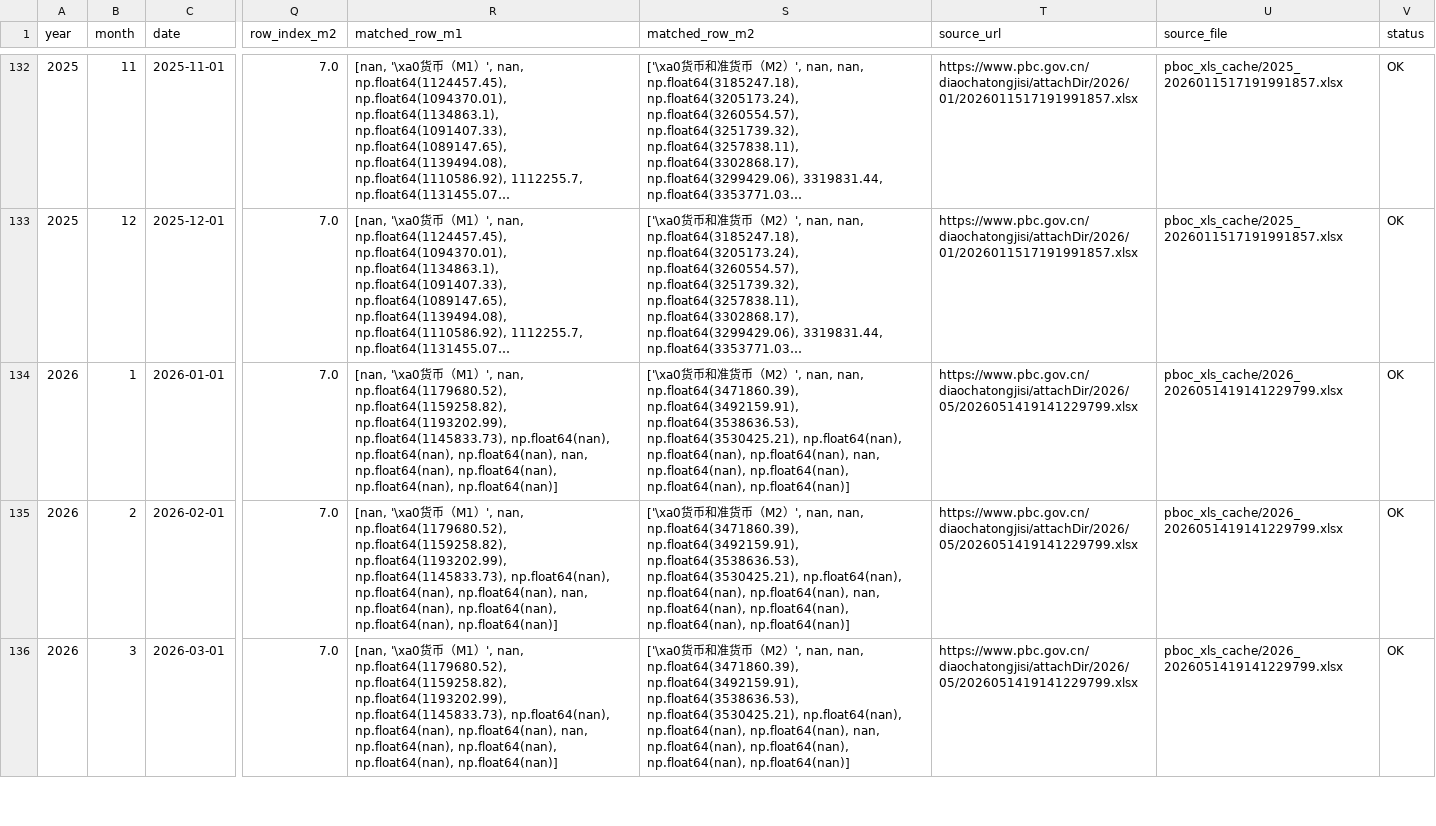
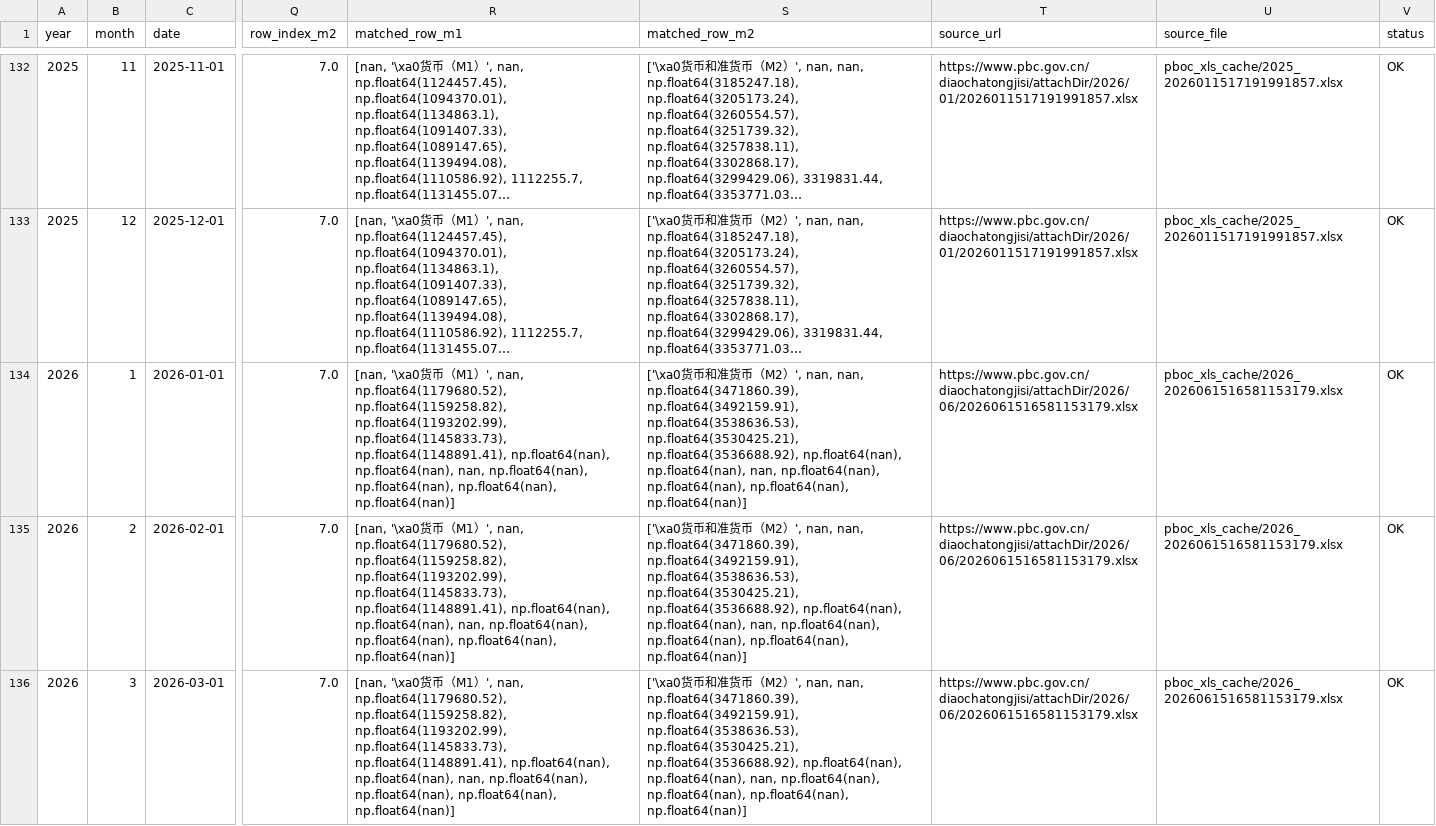
Before and after one commit to daoshihaideba/dposit_market_ratio, a CSV file: pboc_money_supply.csv, drawn as a sheet; only a part is shown, gaps mark what is left out; long unchanged cells end in …; the diff covers the shown part only; the diff names each change by its address in the sheet, - before the commit and + after, or states it on an @@ line.

```diff
--- a/pboc_money_supply.csv
+++ b/pboc_money_supply.csv
-R134:R136 (matched_row_m1): …np.float64(1193202.99), np.float64(1145833.73), np.float64(nan), np.float64(nan), np.float64(nan),…
+R134:R136 (matched_row_m1): …np.float64(1193202.99), np.float64(1145833.73), np.float64(1148891.41), np.float64(nan), np.float64(nan),…
-S134:S136 (matched_row_m2): …np.float64(3538636.53), np.float64(3530425.21), np.float64(nan), np.float64(nan), np.float64(nan),…
+S134:S136 (matched_row_m2): …np.float64(3538636.53), np.float64(3530425.21), np.float64(3536688.92), np.float64(nan), np.float64(nan),…
-T134:T136 (source_url): https://www.pbc.gov.cn/diaochatongjisi/attachDir/2026/05/2026051419141229799.xlsx
+T134:T136 (source_url): https://www.pbc.gov.cn/diaochatongjisi/attachDir/2026/06/2026061516581153179.xlsx
-U134:U136 (source_file): pboc_xls_cache/2026_2026051419141229799.xlsx
+U134:U136 (source_file): pboc_xls_cache/2026_2026061516581153179.xlsx
```
Also changed, not shown: 1 added row and 4 edited cells elsewhere in this file, deposit_market_ratio.csv, m1_m2_unified_gap_since_2025.csv, 6 other files.
